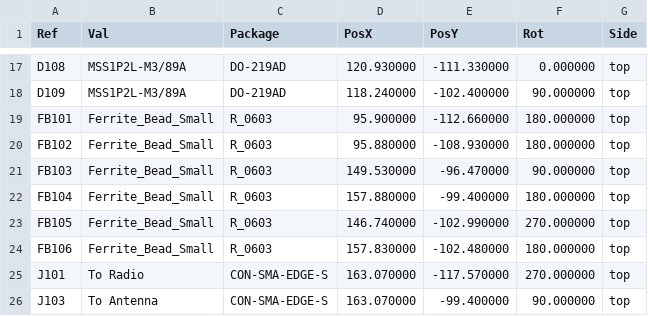
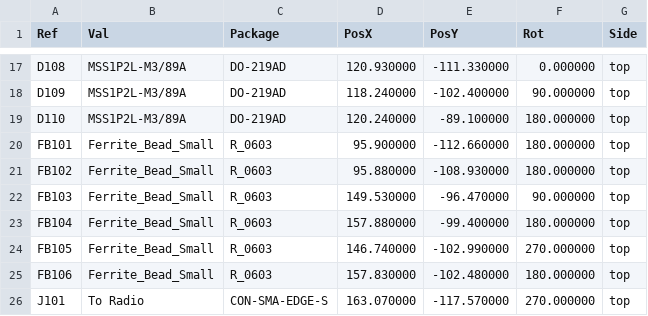
Before and after one commit to OpenARDF/Arducon, a CSV file: kicad/gerbers/Arducon-top-pos.csv, drawn as a sheet; only a part is shown, gaps mark what is left out; the shorter side is filled out with more unchanged rows; the diff names each change by its address in the sheet, - before the commit and + after, or states it on an @@ line.

```diff
--- a/kicad/gerbers/Arducon-top-pos.csv
+++ b/kicad/gerbers/Arducon-top-pos.csv
+row 19: D110 | MSS1P2L-M3/89A | DO-219AD | 120.240000 | -89.100000 | 180.000000 | top
```
Also changed, not shown: kicad/gerbers/Arducon-bottom-pos.csv, 15 other files.
